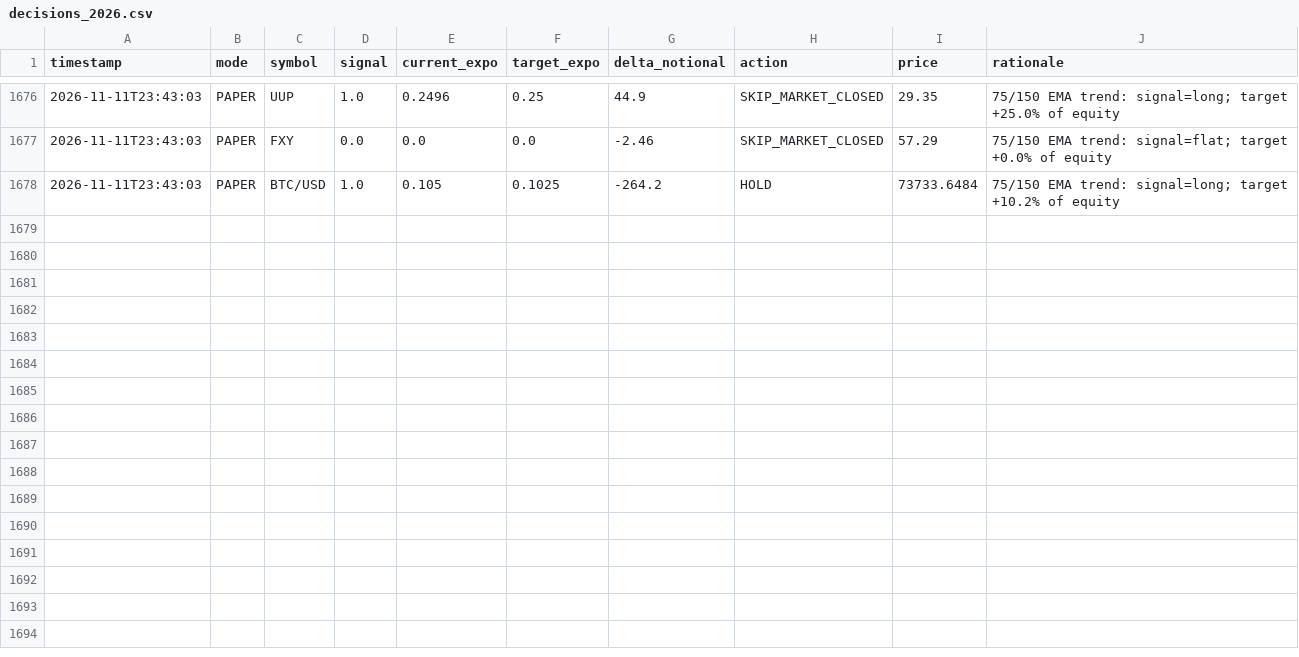
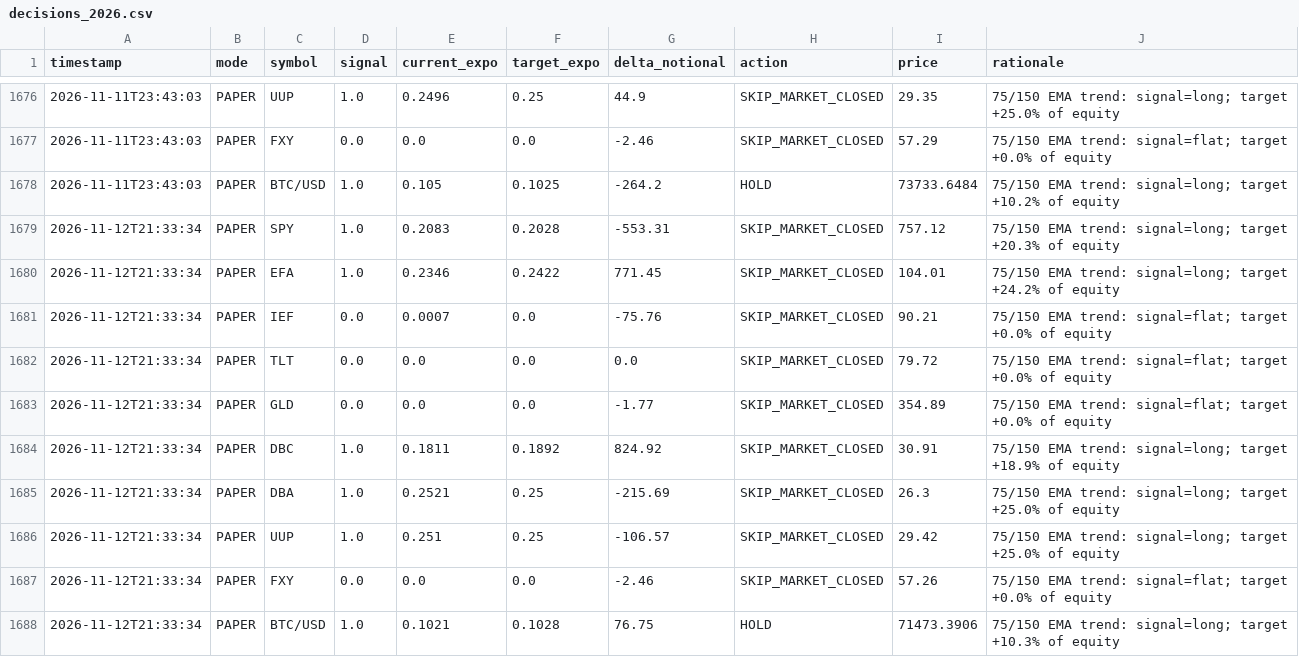
Before and after one commit to snig-17/alpaca-trend-bot, a CSV file: journal/decisions_2026.csv, drawn as a sheet; only a part is shown, gaps mark what is left out; the diff names each change by its address in the sheet, - before the commit and + after, or states it on an @@ line.

Commit message:
bot run 2026-11-12T21:33:34Z [skip ci]

```diff
--- a/journal/decisions_2026.csv
+++ b/journal/decisions_2026.csv
+row 1679: 2026-11-12T21:33:34 | PAPER | SPY | 1.0 | 0.2083 | 0.2028 | -553.31 | SKIP_MARKET_CLOSED | 757.12 | 75/150 EMA trend: signal=long; target +20.3% of equity
+row 1680: 2026-11-12T21:33:34 | PAPER | EFA | 1.0 | 0.2346 | 0.2422 | 771.45 | SKIP_MARKET_CLOSED | 104.01 | 75/150 EMA trend: signal=long; target +24.2% of equity
+row 1681: 2026-11-12T21:33:34 | PAPER | IEF | 0.0 | 0.0007 | 0.0 | -75.76 | SKIP_MARKET_CLOSED | 90.21 | 75/150 EMA trend: signal=flat; target +0.0% of equity
+row 1682: 2026-11-12T21:33:34 | PAPER | TLT | 0.0 | 0.0 | 0.0 | 0.0 | SKIP_MARKET_CLOSED | 79.72 | 75/150 EMA trend: signal=flat; target +0.0% of equity
+row 1683: 2026-11-12T21:33:34 | PAPER | GLD | 0.0 | 0.0 | 0.0 | -1.77 | SKIP_MARKET_CLOSED | 354.89 | 75/150 EMA trend: signal=flat; target +0.0% of equity
+row 1684: 2026-11-12T21:33:34 | PAPER | DBC | 1.0 | 0.1811 | 0.1892 | 824.92 | SKIP_MARKET_CLOSED | 30.91 | 75/150 EMA trend: signal=long; target +18.9% of equity
+row 1685: 2026-11-12T21:33:34 | PAPER | DBA | 1.0 | 0.2521 | 0.25 | -215.69 | SKIP_MARKET_CLOSED | 26.3 | 75/150 EMA trend: signal=long; target +25.0% of equity
+row 1686: 2026-11-12T21:33:34 | PAPER | UUP | 1.0 | 0.251 | 0.25 | -106.57 | SKIP_MARKET_CLOSED | 29.42 | 75/150 EMA trend: signal=long; target +25.0% of equity
+row 1687: 2026-11-12T21:33:34 | PAPER | FXY | 0.0 | 0.0 | 0.0 | -2.46 | SKIP_MARKET_CLOSED | 57.26 | 75/150 EMA trend: signal=flat; target +0.0% of equity
+row 1688: 2026-11-12T21:33:34 | PAPER | BTC/USD | 1.0 | 0.1021 | 0.1028 | 76.75 | HOLD | 71473.3906 | 75/150 EMA trend: signal=long; target +10.3% of equity
```
Also changed, not shown: journal/pnl.csv, 1 other file.
